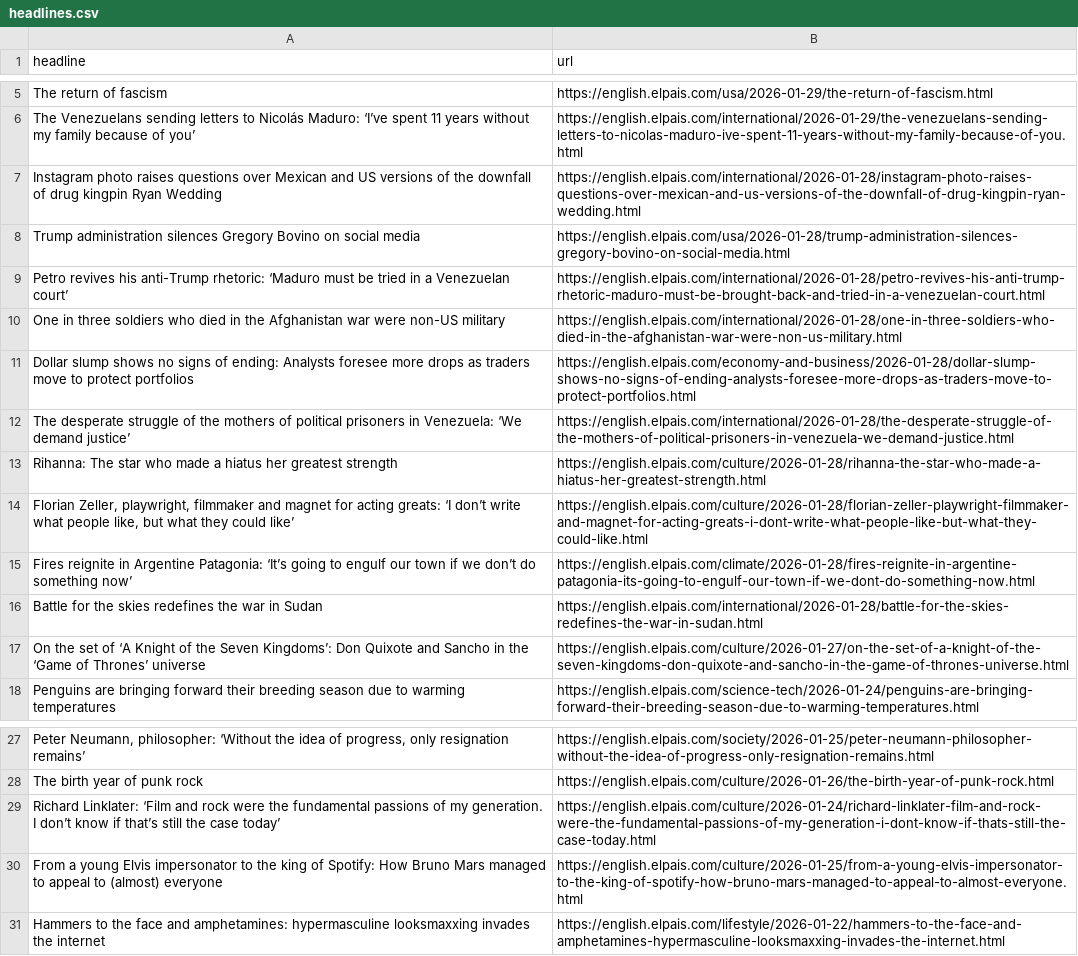
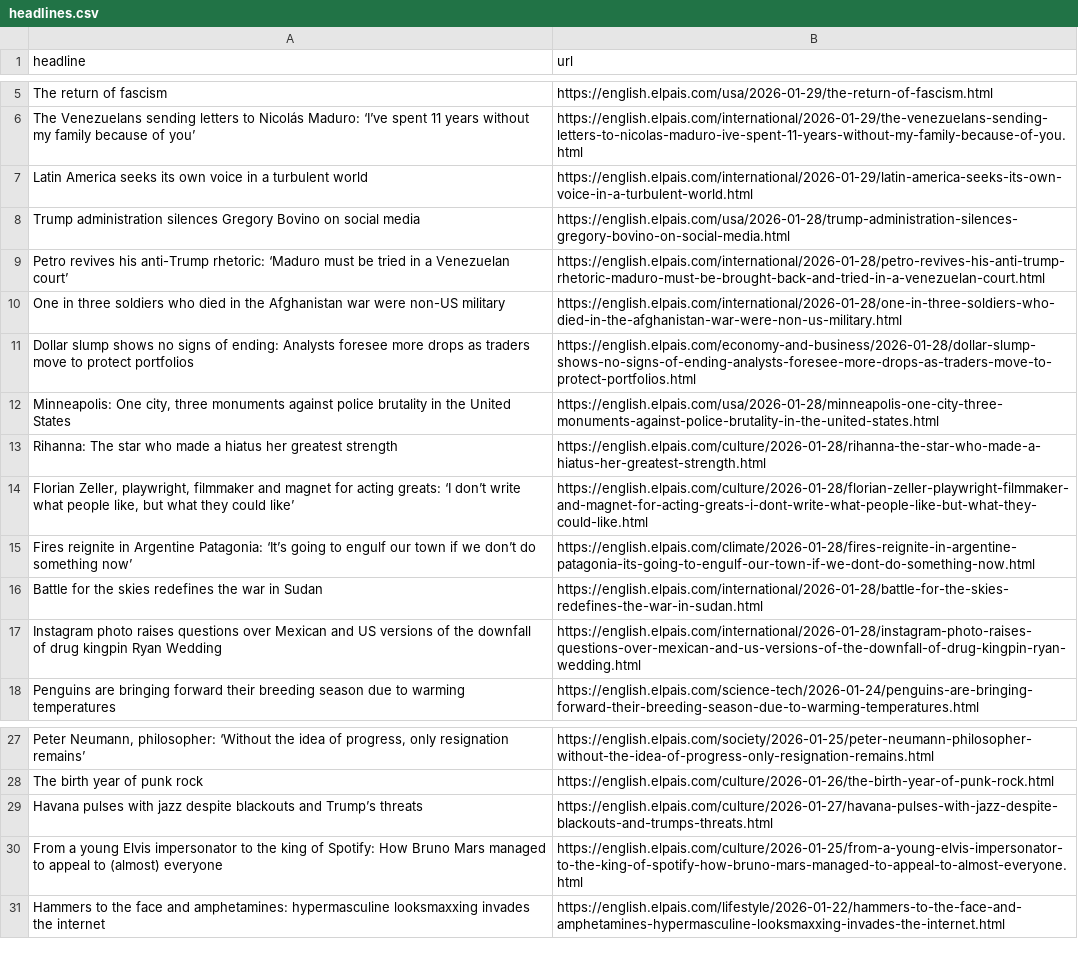
Before and after one commit to berberebecca/el-pais-autoscraper, a CSV file: headlines.csv, drawn as a sheet; only a part is shown, gaps mark what is left out; removed rows and columns are numbered as before the commit, all else as after; the diff names each change by its address in the sheet, - before the commit and + after, or states it on an @@ line.

```diff
--- a/headlines.csv
+++ b/headlines.csv
+row 7: Latin America seeks its own voice in a turbulent world | https://english.elpais.com/international/2026-01-29/latin-america-seeks-its-own-voice-in-a-turbulent-world.html
-row 12: The desperate struggle of the mothers of political prisoners in Venezuela: ‘We demand justice’ | https://english.elpais.com/international/2026-01-28/the-desperate-struggle-of-the-mothers-of-political-prisoners-in-venezuela-we-demand-justice.html
+row 12: Minneapolis: One city, three monuments against police brutality in the United States | https://english.elpais.com/usa/2026-01-28/minneapolis-one-city-three-monuments-against-police-brutality-in-the-united-states.html
-row 17: On the set of ‘A Knight of the Seven Kingdoms’: Don Quixote and Sancho in the ‘Game of Thrones’ universe | https://english.elpais.com/culture/2026-01-27/on-the-set-of-a-knight-of-the-seven-kingdoms-don-quixote-and-sancho-in-the-game-of-thrones-universe.html
@@ row 7 moved to row 17: Instagram photo raises questions over Me… @@
-row 29: Richard Linklater: ‘Film and rock were the fundamental passions of my generation. I don’t know if that’s still the case today’ | https://english.elpais.com/culture/2026-01-24/richard-linklater-film-and-rock-were-the-fundamental-passions-of-my-generation-i-dont-know-if-thats-still-the-case-today.html
+row 29: Havana pulses with jazz despite blackouts and Trump’s threats | https://english.elpais.com/culture/2026-01-27/havana-pulses-with-jazz-despite-blackouts-and-trumps-threats.html
```
